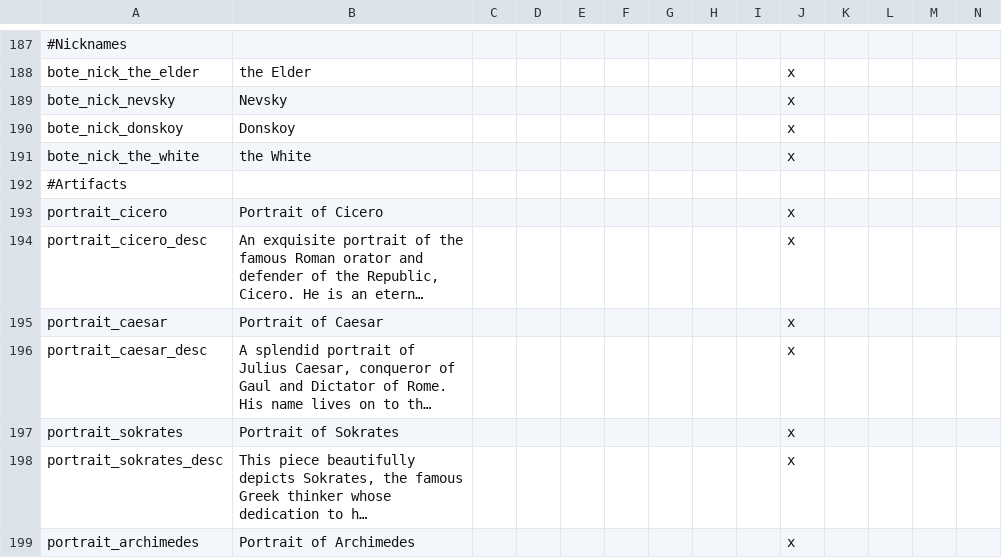
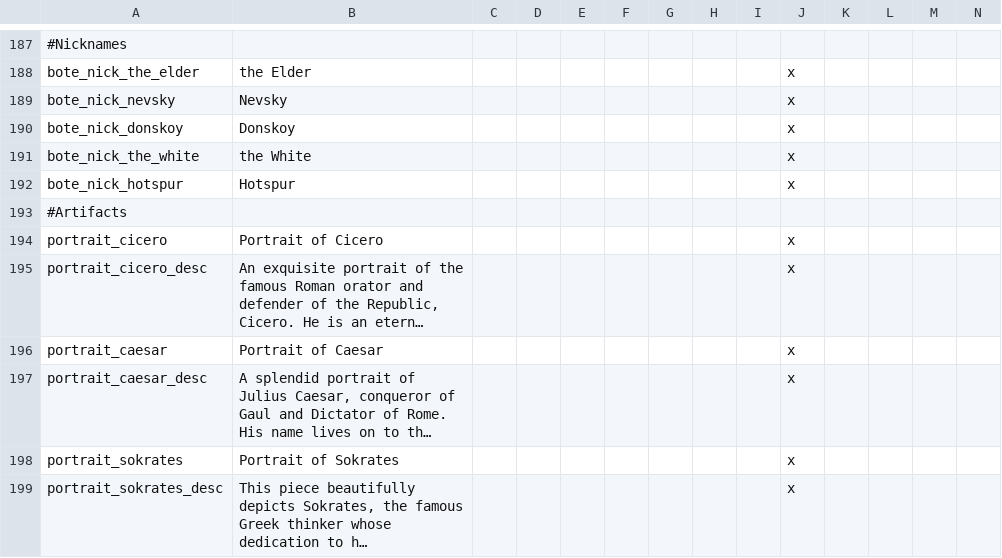
Before and after one commit to neutrondecay/bote, a CSV file: localisation/botelocalisation.csv, drawn as a sheet; only a part is shown, gaps mark what is left out; the shorter side is filled out with more unchanged rows; long unchanged cells end in …; rows hold the shown columns only; the diff names each change by its address in the sheet, - before the commit and + after, or states it on an @@ line.

```diff
--- a/localisation/botelocalisation.csv
+++ b/localisation/botelocalisation.csv
+row 192: bote_nick_hotspur | Hotspur |  |  |  |  |  |  |  | x
```
Also changed, not shown: 15 other files.
